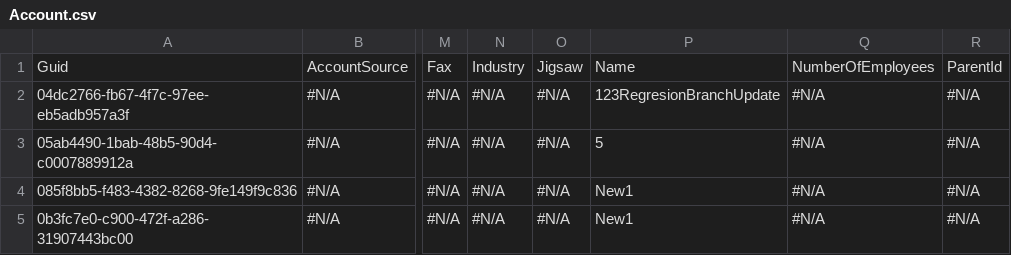
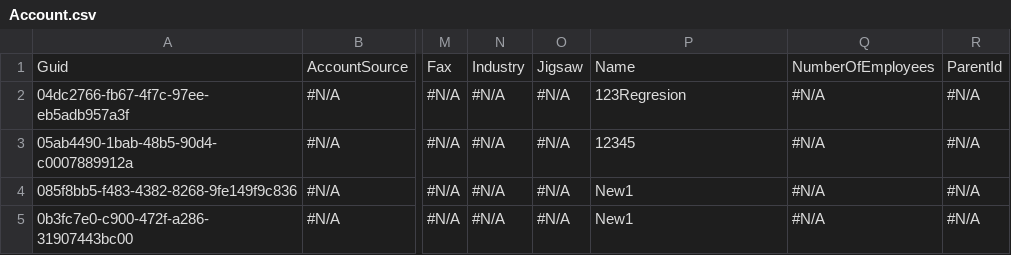
Before and after one commit to Asnafshaikh/QA9Regreession11.16, a CSV file: Account.csv, drawn as a sheet; only a part is shown, gaps mark what is left out; the diff names each change by its address in the sheet, - before the commit and + after, or states it on an @@ line.

Commit message:
Update Account.csv

```diff
--- a/Account.csv
+++ b/Account.csv
-P2: 123RegresionBranchUpdate
+P2: 123Regresion
-P3: 5
+P3: 12345
```
